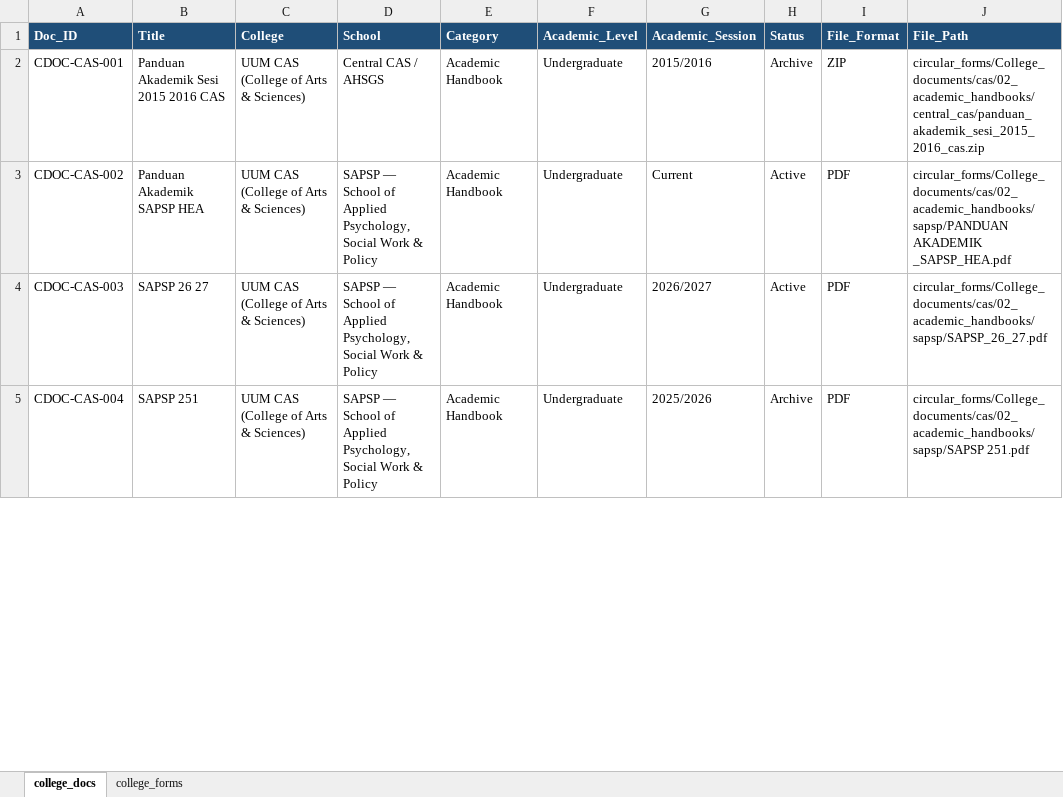
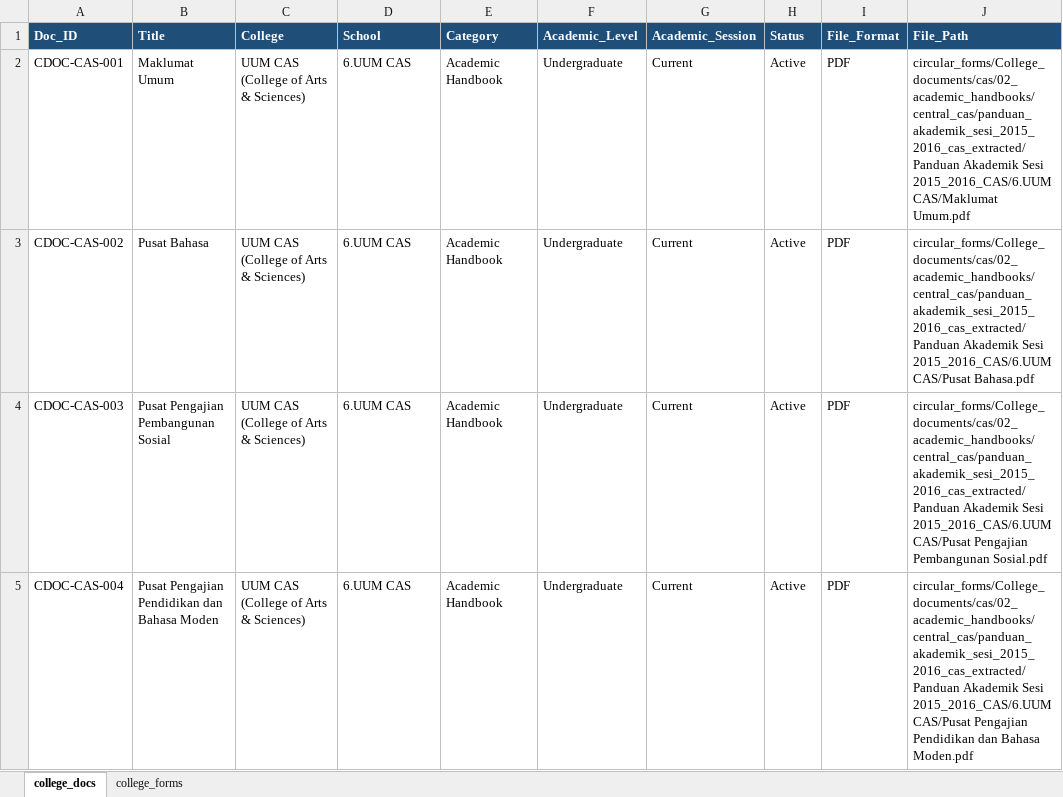
Before and after one commit to sabba-san/llm-circular-uum, an Excel workbook: college_documents_tracker.xlsx, sheet college_docs, drawn as a sheet; only a part is shown; values as stored, in another font and other column widths than the file's, no borders; the diff covers the shown part only; the diff names each change by its address in the sheet, - before the commit and + after, or states it on an @@ line.

```diff
--- a/college_documents_tracker.xlsx (sheet college_docs)
+++ b/college_documents_tracker.xlsx (sheet college_docs)
-B2 (Title): Panduan Akademik Sesi 2015 2016 CAS
+B2 (Title): Maklumat Umum
-D2 (School): Central CAS / AHSGS
+D2 (School): 6.UUM CAS
-G2 (Academic_Session): 2015/2016
+G2 (Academic_Session): Current
-H2 (Status): Archive
+H2 (Status): Active
-I2 (File_Format): ZIP
+I2 (File_Format): PDF
-J2 (File_Path): circular_forms/College_documents/cas/02_academic_handbooks/central_cas/panduan_akademik_sesi_2015_2016_cas.zip
+J2 (File_Path): circular_forms/College_documents/cas/02_academic_handbooks/central_cas/panduan_akademik_sesi_2015_2016_cas_extracted/Panduan Akademik Sesi 2015_2016_CAS/6.UUM CAS/Maklumat Umum.pdf
-B3 (Title): Panduan Akademik SAPSP HEA
+B3 (Title): Pusat Bahasa
-D3:D5 (School): SAPSP — School of Applied Psychology, Social Work & Policy
+D3:D5 (School): 6.UUM CAS
-J3 (File_Path): circular_forms/College_documents/cas/02_academic_handbooks/sapsp/PANDUAN AKADEMIK _SAPSP_HEA.pdf
+J3 (File_Path): circular_forms/College_documents/cas/02_academic_handbooks/central_cas/panduan_akademik_sesi_2015_2016_cas_extracted/Panduan Akademik Sesi 2015_2016_CAS/6.UUM CAS/Pusat Bahasa.pdf
-B4 (Title): SAPSP 26 27
+B4 (Title): Pusat Pengajian Pembangunan Sosial
-G4 (Academic_Session): 2026/2027
+G4 (Academic_Session): Current
-J4 (File_Path): circular_forms/College_documents/cas/02_academic_handbooks/sapsp/SAPSP_26_27.pdf
+J4 (File_Path): circular_forms/College_documents/cas/02_academic_handbooks/central_cas/panduan_akademik_sesi_2015_2016_cas_extracted/Panduan Akademik Sesi 2015_2016_CAS/6.UUM CAS/Pusat Pengajian Pembangunan Sosial.pdf
-B5 (Title): SAPSP 251
+B5 (Title): Pusat Pengajian Pendidikan dan Bahasa Moden
-G5 (Academic_Session): 2025/2026
+G5 (Academic_Session): Current
-H5 (Status): Archive
+H5 (Status): Active
-J5 (File_Path): circular_forms/College_documents/cas/02_academic_handbooks/sapsp/SAPSP 251.pdf
+J5 (File_Path): circular_forms/College_documents/cas/02_academic_handbooks/central_cas/panduan_akademik_sesi_2015_2016_cas_extracted/Panduan Akademik Sesi 2015_2016_CAS/6.UUM CAS/Pusat Pengajian Pendidikan dan Bahasa Moden.pdf
```
Also changed, not shown: 14 added rows and 301 edited cells elsewhere in this sheet, 15 other files.
